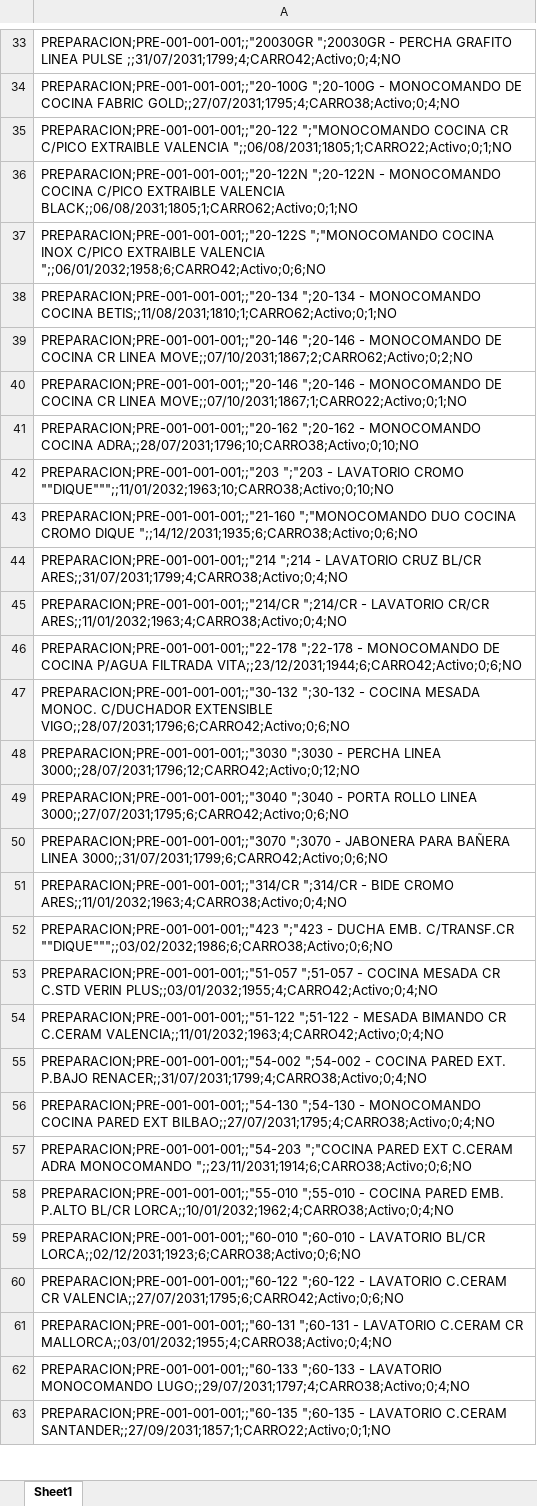
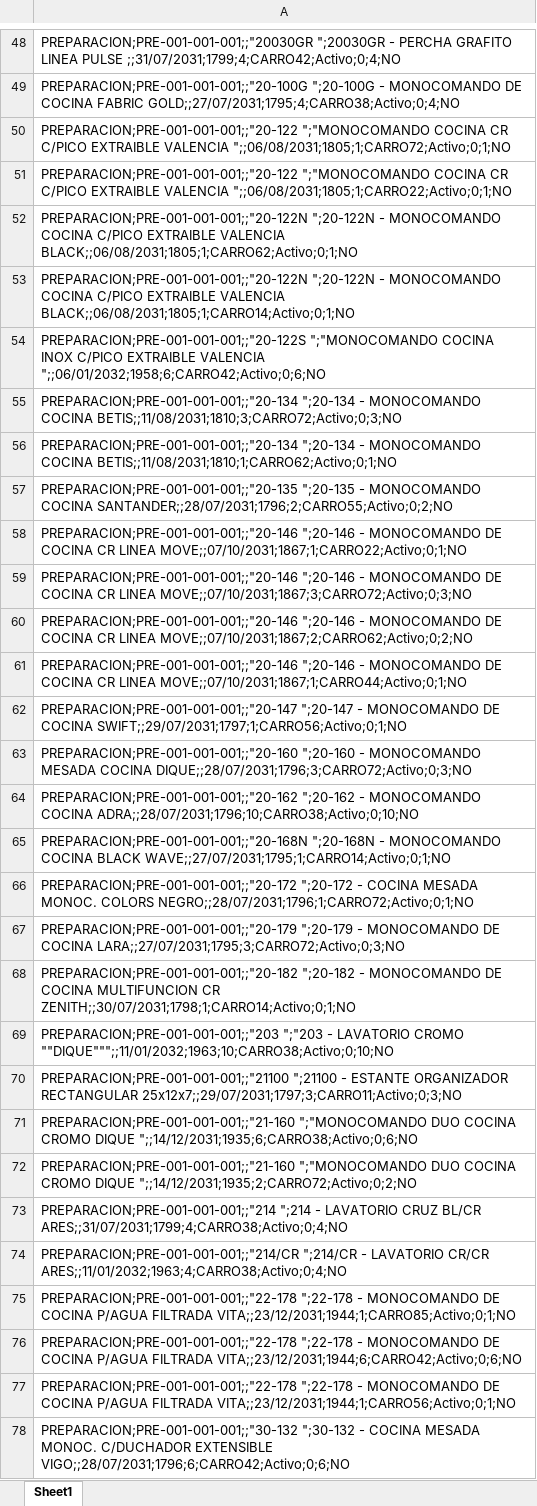
Before and after one commit to IvanGoyena/Logistica-Peirano, an Excel workbook: Data_WMS/Stock Preparacion.xlsx, sheet Sheet1, drawn as a sheet; only a part is shown, gaps mark what is left out; the shorter side is filled out with more unchanged rows; values as stored, in another font and other column widths than the file's, no borders; addresses are those after the commit; the diff covers the shown part only; the diff names each change by its address in the sheet, - before the commit and + after, or states it on an @@ line.

Commit message:
Actualización automática WMS - Stock Preparacion - 27/08/2026 08:51:44

```diff
--- a/Data_WMS/Stock Preparacion.xlsx (sheet Sheet1)
+++ b/Data_WMS/Stock Preparacion.xlsx (sheet Sheet1)
+row 50: PREPARACION;PRE-001-001-001;;"20-122 ";"MONOCOMANDO COCINA CR C/PICO EXTRAIBLE VALENCIA ";;06/08/2031;1805;1;CARRO72;Activo;0;1;NO
+row 53: PREPARACION;PRE-001-001-001;;"20-122N ";20-122N - MONOCOMANDO COCINA C/PICO EXTRAIBLE VALENCIA BLACK;;06/08/2031;1805;1;CARRO14;Activo;0;1;NO
+row 55: PREPARACION;PRE-001-001-001;;"20-134 ";20-134 - MONOCOMANDO COCINA BETIS;;11/08/2031;1810;3;CARRO72;Activo;0;3;NO
+row 57: PREPARACION;PRE-001-001-001;;"20-135 ";20-135 - MONOCOMANDO COCINA SANTANDER;;28/07/2031;1796;2;CARRO55;Activo;0;2;NO
+row 58: PREPARACION;PRE-001-001-001;;"20-146 ";20-146 - MONOCOMANDO DE COCINA CR LINEA MOVE;;07/10/2031;1867;1;CARRO22;Activo;0;1;NO
+row 59: PREPARACION;PRE-001-001-001;;"20-146 ";20-146 - MONOCOMANDO DE COCINA CR LINEA MOVE;;07/10/2031;1867;3;CARRO72;Activo;0;3;NO
-A61: …CR LINEA MOVE;;07/10/2031;1867;1;CARRO22;Activo;0;1;NO
+A61: …CR LINEA MOVE;;07/10/2031;1867;1;CARRO44;Activo;0;1;NO
+row 62: PREPARACION;PRE-001-001-001;;"20-147 ";20-147 - MONOCOMANDO DE COCINA SWIFT;;29/07/2031;1797;1;CARRO56;Activo;0;1;NO
+row 63: PREPARACION;PRE-001-001-001;;"20-160 ";20-160 - MONOCOMANDO MESADA COCINA DIQUE;;28/07/2031;1796;3;CARRO72;Activo;0;3;NO
+row 65: PREPARACION;PRE-001-001-001;;"20-168N ";20-168N - MONOCOMANDO COCINA BLACK WAVE;;27/07/2031;1795;1;CARRO14;Activo;0;1;NO
+row 66: PREPARACION;PRE-001-001-001;;"20-172 ";20-172 - COCINA MESADA MONOC. COLORS NEGRO;;28/07/2031;1796;1;CARRO72;Activo;0;1;NO
+row 67: PREPARACION;PRE-001-001-001;;"20-179 ";20-179 - MONOCOMANDO DE COCINA LARA;;27/07/2031;1795;3;CARRO72;Activo;0;3;NO
+row 68: PREPARACION;PRE-001-001-001;;"20-182 ";20-182 - MONOCOMANDO DE COCINA MULTIFUNCION CR ZENITH;;30/07/2031;1798;1;CARRO14;Activo;0;1;NO
+row 70: PREPARACION;PRE-001-001-001;;"21100 ";21100 - ESTANTE ORGANIZADOR RECTANGULAR 25x12x7;;29/07/2031;1797;3;CARRO11;Activo;0;3;NO
+row 72: PREPARACION;PRE-001-001-001;;"21-160 ";"MONOCOMANDO DUO COCINA CROMO DIQUE ";;14/12/2031;1935;2;CARRO72;Activo;0;2;NO
+row 75: PREPARACION;PRE-001-001-001;;"22-178 ";22-178 - MONOCOMANDO DE COCINA P/AGUA FILTRADA VITA;;23/12/2031;1944;1;CARRO85;Activo;0;1;NO
+row 77: PREPARACION;PRE-001-001-001;;"22-178 ";22-178 - MONOCOMANDO DE COCINA P/AGUA FILTRADA VITA;;23/12/2031;1944;1;CARRO56;Activo;0;1;NO
```
Also changed, not shown: 49 added rows and 5 moved rows elsewhere in this sheet.
